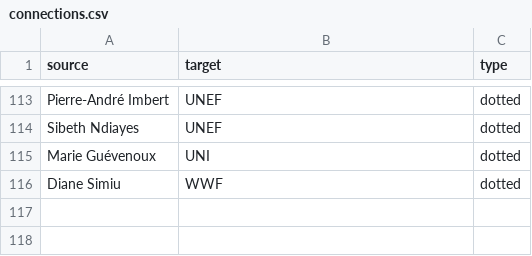
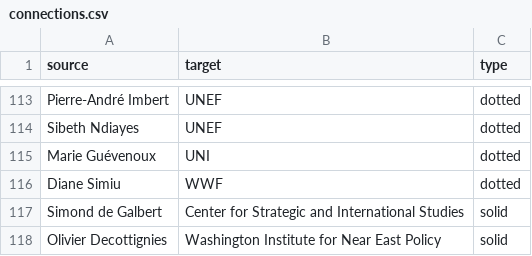
Before and after one commit to samuelgoujon/facta, a CSV file: data/connections.csv, drawn as a sheet; only a part is shown, gaps mark what is left out.

```diff
--- a/data/connections.csv
+++ b/data/connections.csv
@@ -116 +116,3 @@ Marie Guévenoux,UNI,dotted
 Diane Simiu,WWF,dotted
+Simond de Galbert,Center for Strategic and International Studies,solid
+Olivier Decottignies,Washington Institute for Near East Policy,solid
```
Also changed, not shown: data/nodes.csv, 3 other files.
